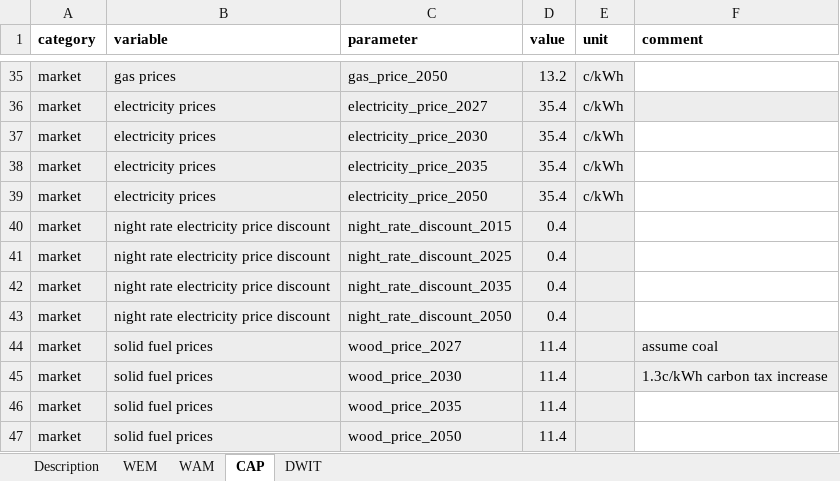
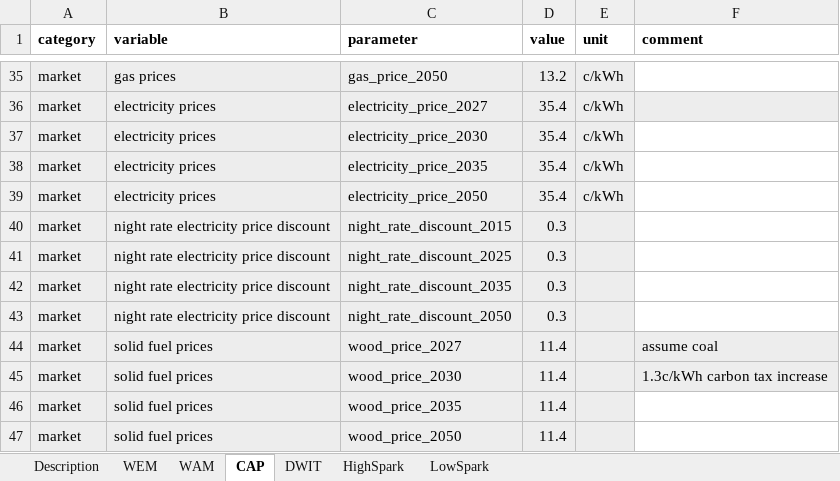
Before and after one commit to Phalacrocorax-gaimardi/hpmicrosimr, an Excel workbook: inst/extdata/scenario_parameters.xlsx, sheet CAP, drawn as a sheet; only a part is shown, gaps mark what is left out; values as stored, in another font and other column widths than the file's, no borders; the diff names each change by its address in the sheet, - before the commit and + after, or states it on an @@ line.

```diff
--- a/inst/extdata/scenario_parameters.xlsx (sheet CAP)
+++ b/inst/extdata/scenario_parameters.xlsx (sheet CAP)
+sheet tab: HighSpark
+sheet tab: LowSpark
-D40:D43 (value): 0.4
+D40:D43 (value): 0.3
```
Also changed, not shown: sheet Description, sheet WEM, sheet WAM, sheet DWIT, 9 other files.
